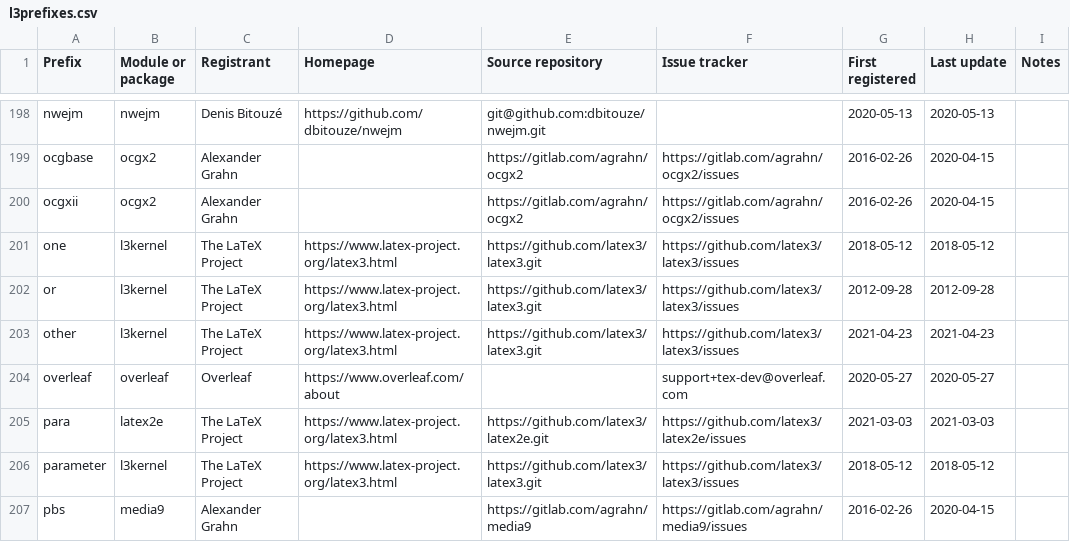
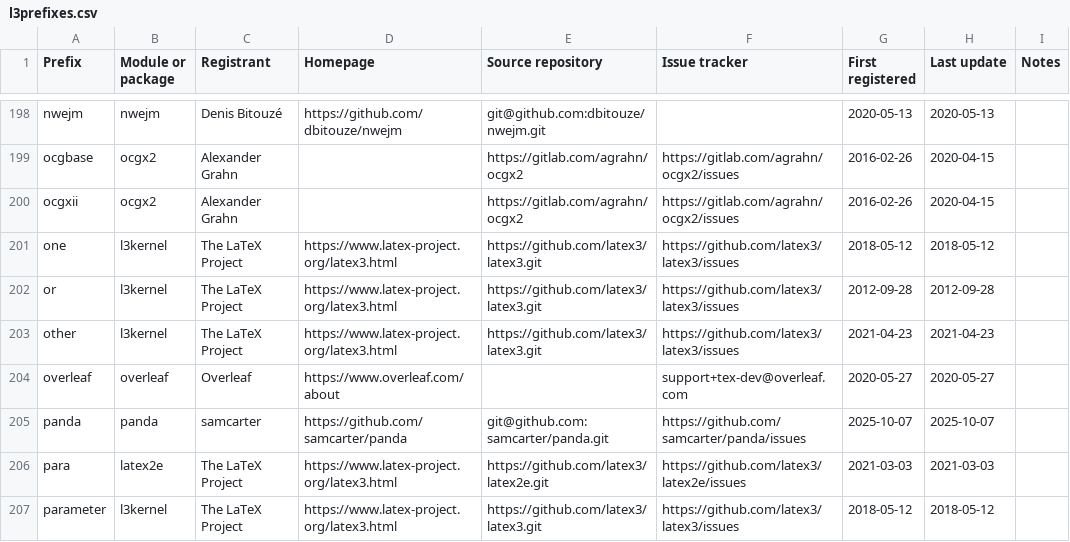
Before and after one commit to latex3/latex3, a CSV file: l3kernel/doc/l3prefixes.csv, drawn as a sheet; only a part is shown, gaps mark what is left out; the shorter side is filled out with more unchanged rows; the diff names each change by its address in the sheet, - before the commit and + after, or states it on an @@ line.

Commit message:
Update l3prefixes.csv
added panda package

```diff
--- a/l3kernel/doc/l3prefixes.csv
+++ b/l3kernel/doc/l3prefixes.csv
+row 205: panda | panda | samcarter | https://github.com/samcarter/panda | git@github.com:samcarter/panda.git | https://github.com/samcarter/panda/issues | 2025-10-07 | 2025-10-07
```
